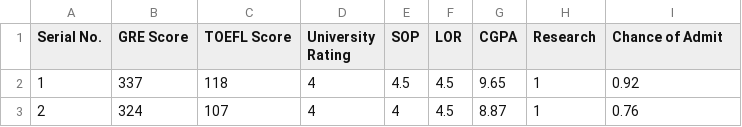
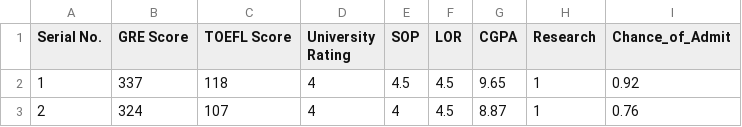
Before and after one commit to Samiul-Islam-Niloy/Artificial-Intelligence-Codes, a CSV file: Project/US_graduate_schools_admission_parameters_dataset.csv, drawn as a sheet; only a part is shown.

Commit message:
Update US_graduate_schools_admission_parameters_dataset.csv

```diff
--- a/Project/US_graduate_schools_admission_parameters_dataset.csv
+++ b/Project/US_graduate_schools_admission_parameters_dataset.csv
@@ -1,2 +1,2 @@
-Serial No.,GRE Score,TOEFL Score,University Rating,SOP,LOR,CGPA,Research,Chance of Admit
+Serial No.,GRE Score,TOEFL Score,University Rating,SOP,LOR,CGPA,Research,Chance_of_Admit
 1,337,118,4,4.5,4.5,9.65,1,0.92
```
